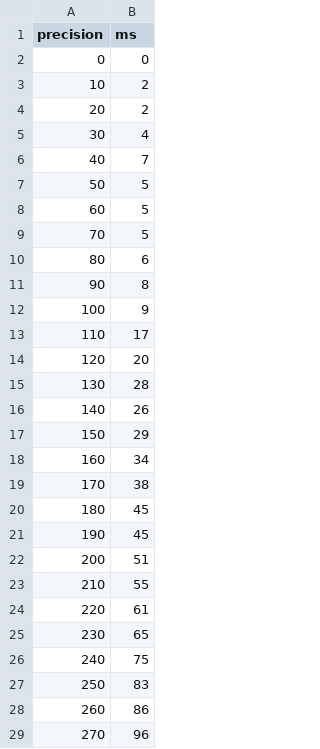
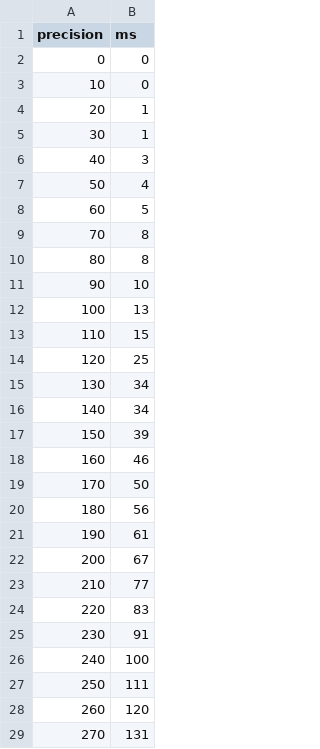
Before and after one commit to eobermuhlner/big-math, a CSV file: docs/markdown/gamma/factorial_spouge_cached_precisions.csv, drawn as a sheet; only a part is shown; the diff covers the shown part only.

```diff
--- a/docs/markdown/gamma/factorial_spouge_cached_precisions.csv
+++ b/docs/markdown/gamma/factorial_spouge_cached_precisions.csv
@@ -2,28 +2,28 @@
               0,          0
-             10,          2
-             20,          2
-             30,          4
-             40,          7
-             50,          5
+             10,          0
+             20,          1
+             30,          1
+             40,          3
+             50,          4
              60,          5
-             70,          5
-             80,          6
-             90,          8
-            100,          9
-            110,         17
-            120,         20
-            130,         28
-            140,         26
-            150,         29
-            160,         34
-            170,         38
-            180,         45
-            190,         45
-            200,         51
-            210,         55
-            220,         61
-            230,         65
-            240,         75
-            250,         83
-            260,         86
-            270,         96
+             70,          8
+             80,          8
+             90,         10
+            100,         13
+            110,         15
+            120,         25
+            130,         34
+            140,         34
+            150,         39
+            160,         46
+            170,         50
+            180,         56
+            190,         61
+            200,         67
+            210,         77
+            220,         83
+            230,         91
+            240,        100
+            250,        111
+            260,        120
+            270,        131
```
Also changed, not shown: 12 edited cells elsewhere in this file, docs/markdown/gamma/factorial_calculating_spouge_constants.csv, docs/markdown/gamma/factorial_spouge_cached_prec200.csv, 6 other files.
